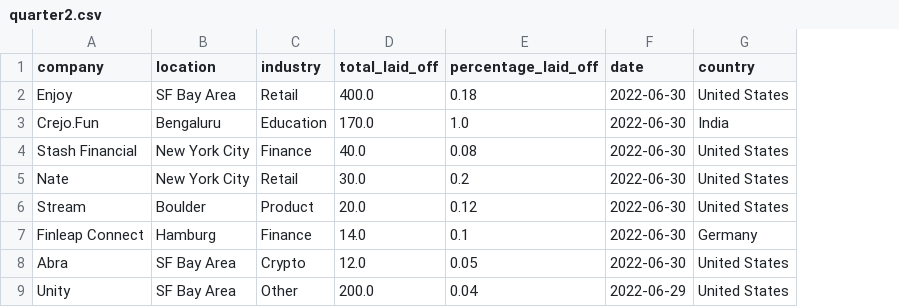
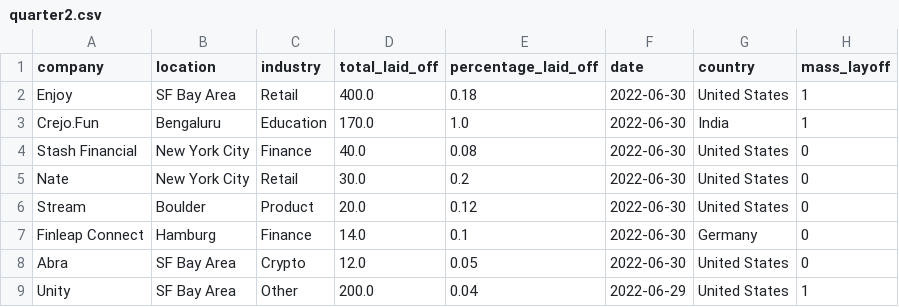
Before and after one commit to P0ps44/Mass_layoffs, a CSV file: quarter2.csv, drawn as a sheet; only a part is shown; the diff names each change by its address in the sheet, - before the commit and + after, or states it on an @@ line.

Commit message:
Adding new notebook with cvs data

```diff
--- a/quarter2.csv
+++ b/quarter2.csv
+column H (mass_layoff), rows 2-9: 1 | 1 | 0 | 0 | 0 | 0 | 0 | 1
```
Also changed, not shown: 8 other files.
